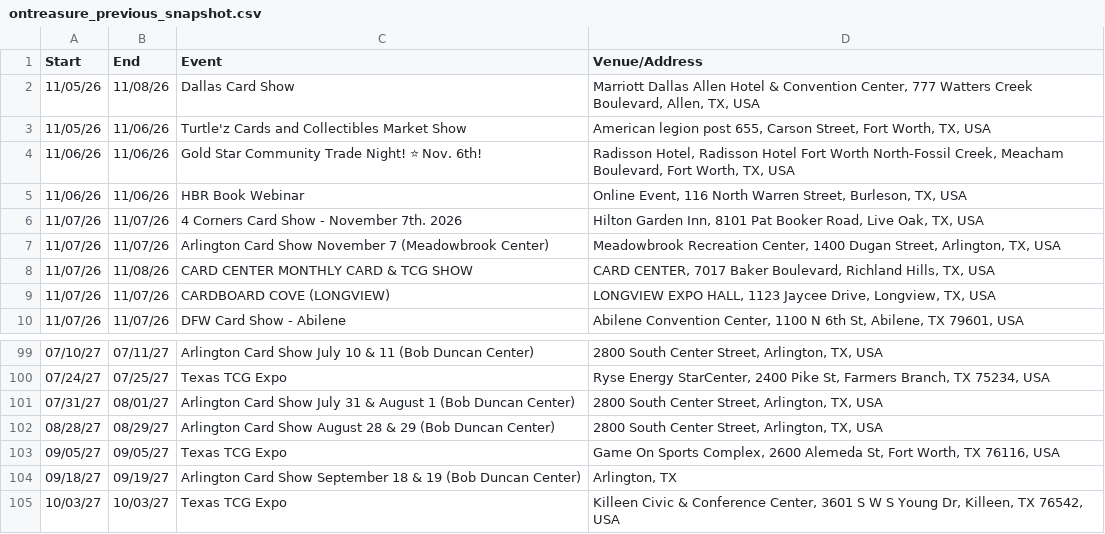
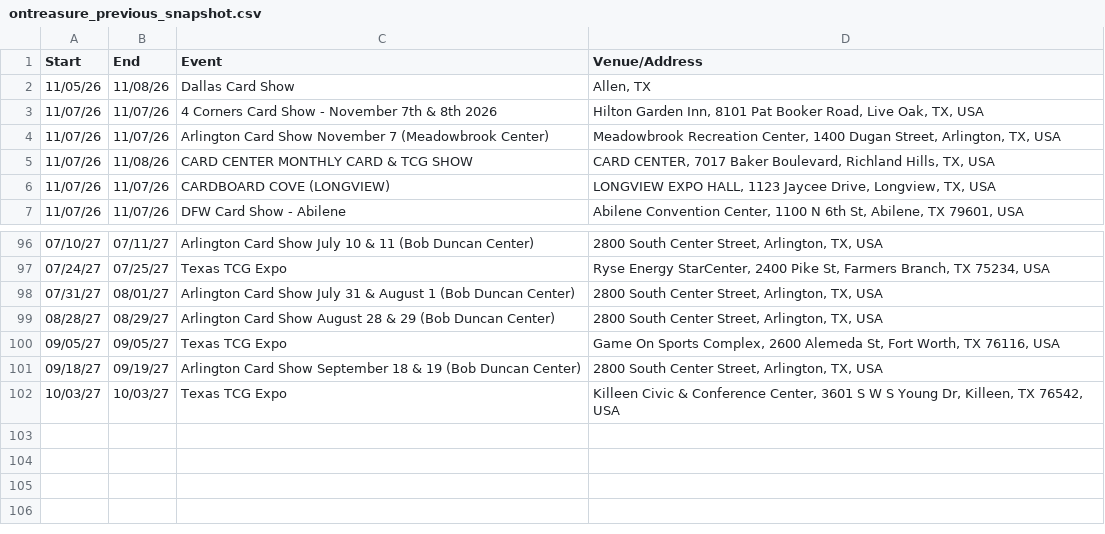
Before and after one commit to texasshowlocator/Texas-Show-Locator, a CSV file: data/ontreasure_previous_snapshot.csv, drawn as a sheet; only a part is shown, gaps mark what is left out; removed rows and columns are numbered as before the commit, all else as after; the diff names each change by its address in the sheet, - before the commit and + after, or states it on an @@ line.

```diff
--- a/data/ontreasure_previous_snapshot.csv
+++ b/data/ontreasure_previous_snapshot.csv
-D2 (Venue/Address): Marriott Dallas Allen Hotel & Convention Center, 777 Watters Creek Boulevard, Allen, TX, USA
+D2 (Venue/Address): Allen, TX
-row 3: 11/05/26 | 11/06/26 | Turtle'z Cards and Collectibles Market Show | American legion post 655, Carson Street, Fort Worth, TX, USA
-row 4: 11/06/26 | 11/06/26 | Gold Star Community Trade Night! ⭐ Nov. 6th! | Radisson Hotel, Radisson Hotel Fort Worth North-Fossil Creek, Meacham Boulevard, Fort Worth, TX, USA
-row 5: 11/06/26 | 11/06/26 | HBR Book Webinar | Online Event, 116 North Warren Street, Burleson, TX, USA
-C3 (Event): 4 Corners Card Show - November 7th. 2026
+C3 (Event): 4 Corners Card Show - November 7th & 8th 2026
-D101 (Venue/Address): Arlington, TX
+D101 (Venue/Address): 2800 South Center Street, Arlington, TX, USA
```
Also changed, not shown: data/previous_snapshot.csv.
